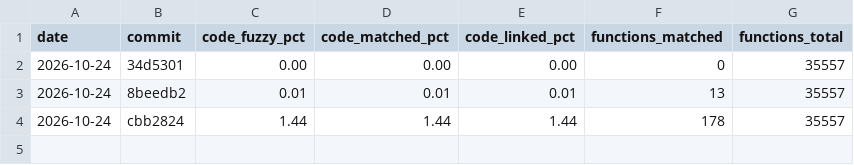
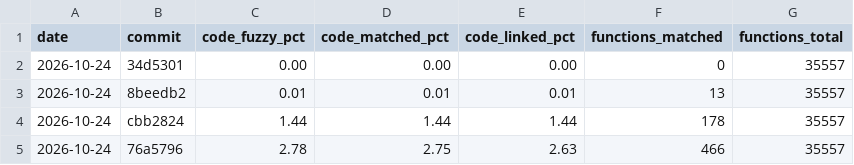
Before and after one commit to YggdrasziI/spyro-dotd-decomp, a CSV file: progress/RO8P7D/history.csv, drawn as a sheet; the diff names each change by its address in the sheet, - before the commit and + after, or states it on an @@ line.

```diff
--- a/progress/RO8P7D/history.csv
+++ b/progress/RO8P7D/history.csv
+row 5: 2026-10-24 | 76a5796 | 2.78 | 2.75 | 2.63 | 466 | 35557
```
Also changed, not shown: 5 other files.
